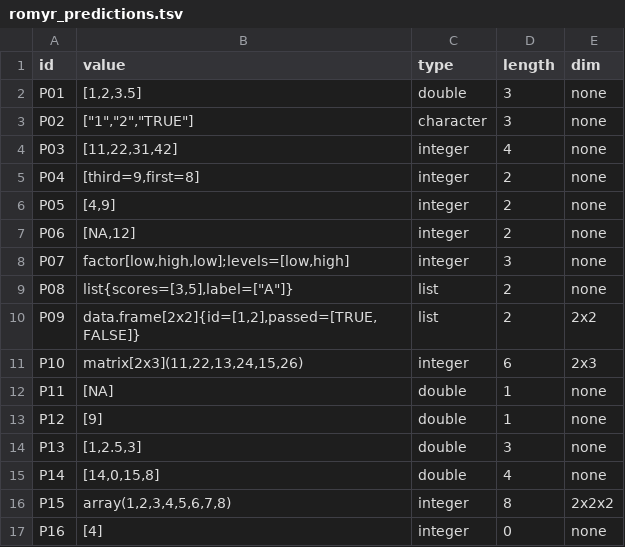
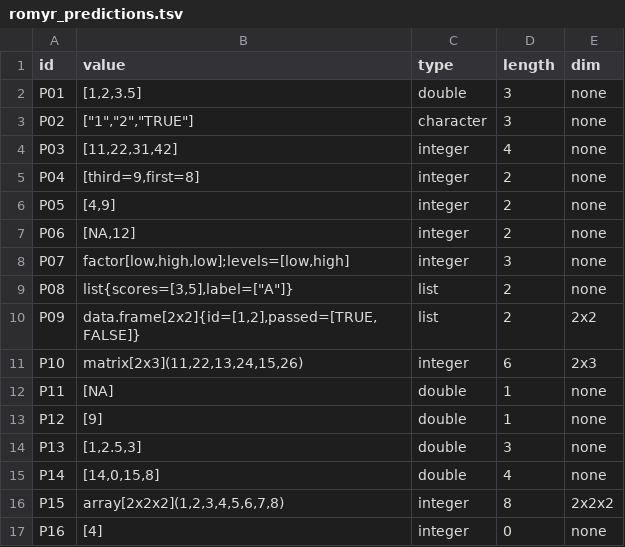
Before and after one commit to akreyes9/cmsc-124-ps2-starter, a TSV file: src/romyr/romyr_predictions.tsv, drawn as a sheet.

Commit message:
fix: include array size in the P15 value

```diff
--- a/src/romyr/romyr_predictions.tsv
+++ b/src/romyr/romyr_predictions.tsv
@@ -15,3 +15,3 @@ P13	[1,2.5,3]	double	3	none
 P14	[14,0,15,8]	double	4	none
-P15	array(1,2,3,4,5,6,7,8)	integer	8	2x2x2
+P15	array[2x2x2](1,2,3,4,5,6,7,8)	integer	8	2x2x2
 P16	[4]	integer	0	none
```
Also changed, not shown: 1 other file.
